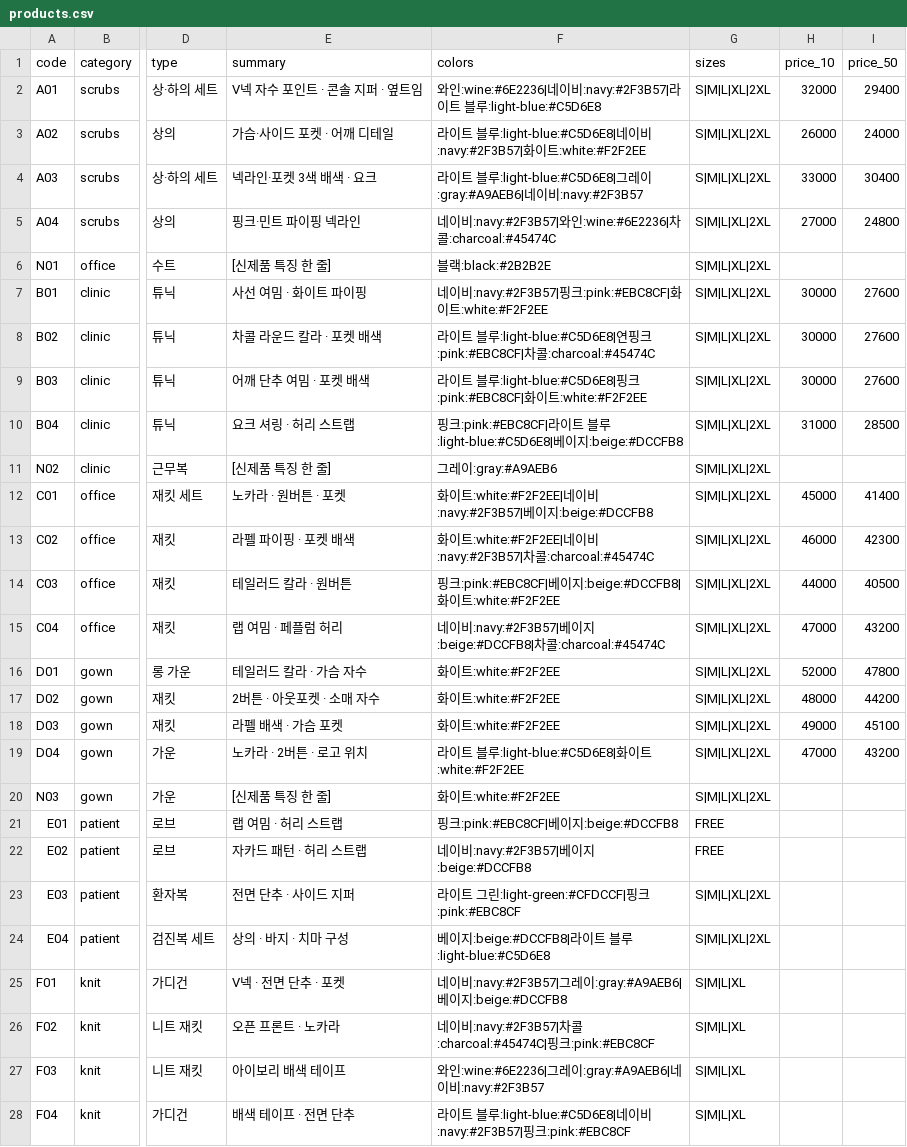
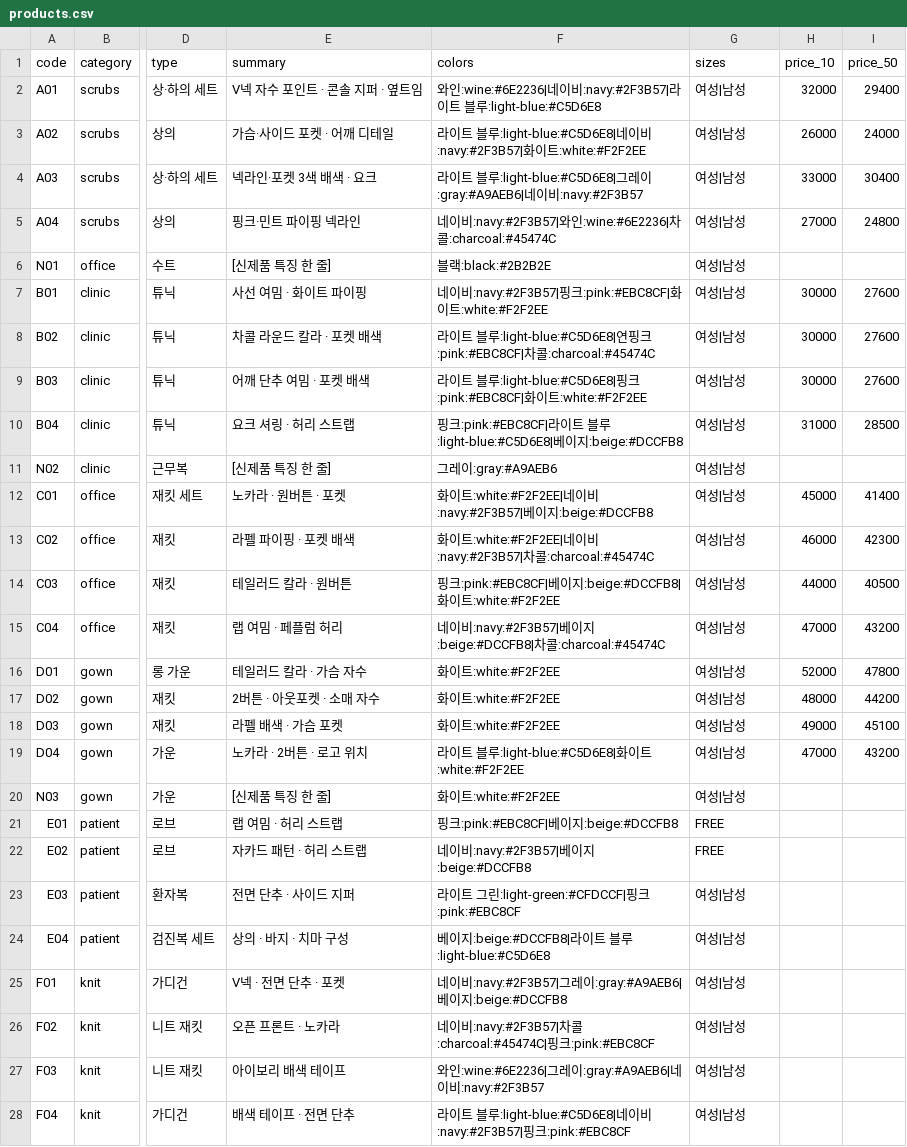
Before and after one commit to kimaengz/shinsegae-uniform, a CSV file: data/products.csv, drawn as a sheet; only a part is shown, gaps mark what is left out; the diff names each change by its address in the sheet, - before the commit and + after, or states it on an @@ line.

```diff
--- a/data/products.csv
+++ b/data/products.csv
-G2:G20 (sizes): S|M|L|XL|2XL
+G2:G20 (sizes): 여성|남성
-G23:G24 (sizes): S|M|L|XL|2XL
+G23:G24 (sizes): 여성|남성
-G25:G28 (sizes): S|M|L|XL
+G25:G28 (sizes): 여성|남성
```
Also changed, not shown: 5 other files.
